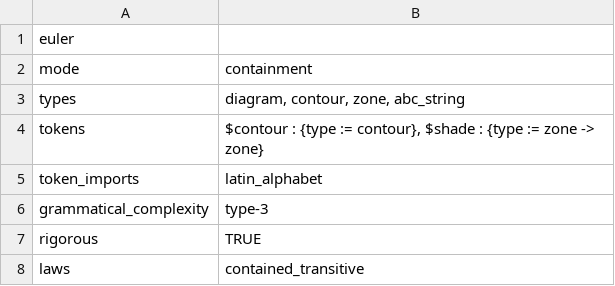
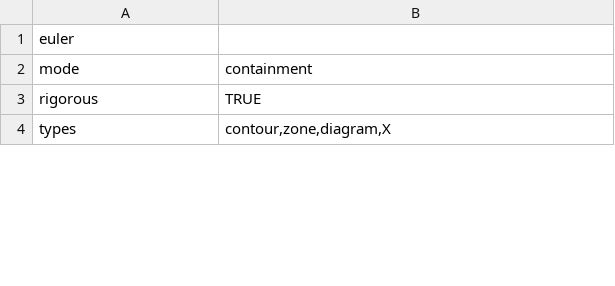
Before and after one commit to rep2rep/robin, a CSV file: tables/RS_table_euler.csv, drawn as a sheet; only a part is shown; removed rows and columns are numbered as before the commit, all else as after; the diff covers the shown part only; the diff names each change by its address in the sheet, - before the commit and + after, or states it on an @@ line.

Commit message:
more tables for this branch

```diff
--- a/tables/RS_table_euler.csv
+++ b/tables/RS_table_euler.csv
-row 3: types | diagram, contour, zone, abc_string
-row 4: tokens | $contour : {type := contour}, $shade : {type := zone -> zone}
-row 5: token_imports | latin_alphabet
-row 6: grammatical_complexity | type-3
-row 8: laws | contained_transitive
+row 4: types | contour,zone,diagram,X
```
Also changed, not shown: 2 added rows, 3 removed rows and 2 edited cells elsewhere in this file, tables/RS_table_areas.csv, tables/RS_table_bayes.csv.
